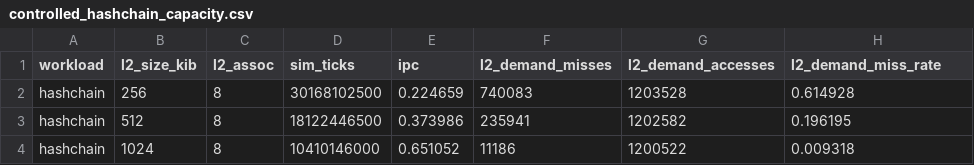
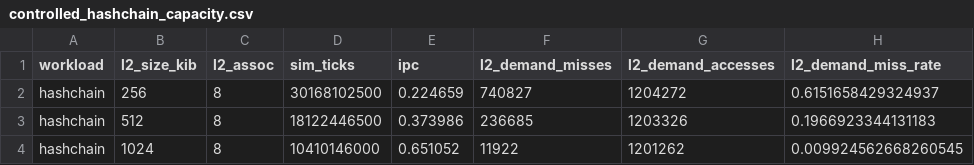
Before and after one commit to PrathamAudichya/workload-aware-cache-analysis, a CSV file: data/controlled_hashchain_capacity.csv, drawn as a sheet.

Commit message:
Add input-driven recommend tool, demo evidence; regenerate controlled hashchain CSV

```diff
--- a/data/controlled_hashchain_capacity.csv
+++ b/data/controlled_hashchain_capacity.csv
@@ -1,4 +1,4 @@
 workload,l2_size_kib,l2_assoc,sim_ticks,ipc,l2_demand_misses,l2_demand_accesses,l2_demand_miss_rate
-hashchain,256,8,30168102500,0.224659,740083,1203528,0.614928
-hashchain,512,8,18122446500,0.373986,235941,1202582,0.196195
-hashchain,1024,8,10410146000,0.651052,11186,1200522,0.009318
+hashchain,256,8,30168102500,0.224659,740827,1204272,0.6151658429324937
+hashchain,512,8,18122446500,0.373986,236685,1203326,0.1966923344131183
+hashchain,1024,8,10410146000,0.651052,11922,1201262,0.009924562668260545
```
Also changed, not shown: 6 other files.
